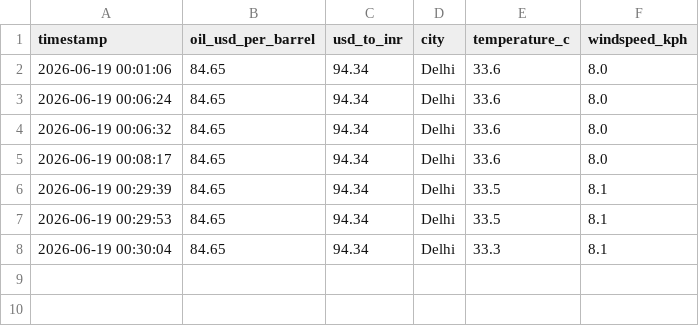
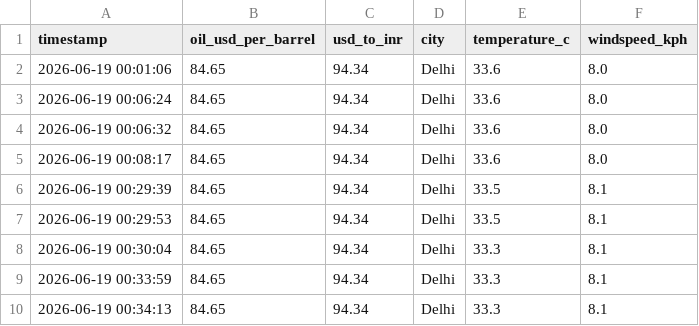
Before and after one commit to Riddhisood/IOCL_MINOR_PROJECT, a CSV file: data/log.csv, drawn as a sheet.

Commit message:
Add snapshots and append log entries
Append two new timestamped rows to data/log.csv (2026-06-19 00:33:59 and 00:34:13) and add matching snapshot JSON files (snapshot_2026-06-19_00-33-59.json and snapshot_2026-06-19_00-34-13.json) containing oil price, exchange rate, weather (city, temperature_c, windspeed_kph), city, and currency.

```diff
--- a/data/log.csv
+++ b/data/log.csv
@@ -8 +8,3 @@ timestamp,oil_usd_per_barrel,usd_to_inr,city,temperature_c,windspeed_kph
 2026-06-19 00:30:04,84.65,94.34,Delhi,33.3,8.1
+2026-06-19 00:33:59,84.65,94.34,Delhi,33.3,8.1
+2026-06-19 00:34:13,84.65,94.34,Delhi,33.3,8.1
```
Also changed, not shown: 2 other files.
